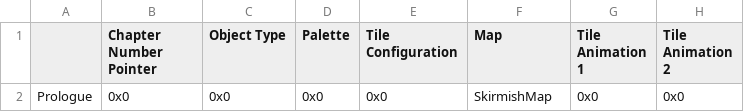
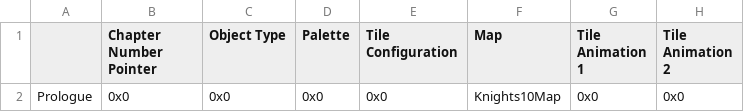
Before and after one commit to i-am-neon/fe-infinity, a CSV file: romBuilder/CSV/Tables/ChapterData/ChapterDataTable.csv, drawn as a sheet; only a part is shown; the diff names each change by its address in the sheet, - before the commit and + after, or states it on an @@ line.

```diff
--- a/romBuilder/CSV/Tables/ChapterData/ChapterDataTable.csv
+++ b/romBuilder/CSV/Tables/ChapterData/ChapterDataTable.csv
-F2 (Map): SkirmishMap
+F2 (Map): Knights10Map
```
Also changed, not shown: 10 other files.
